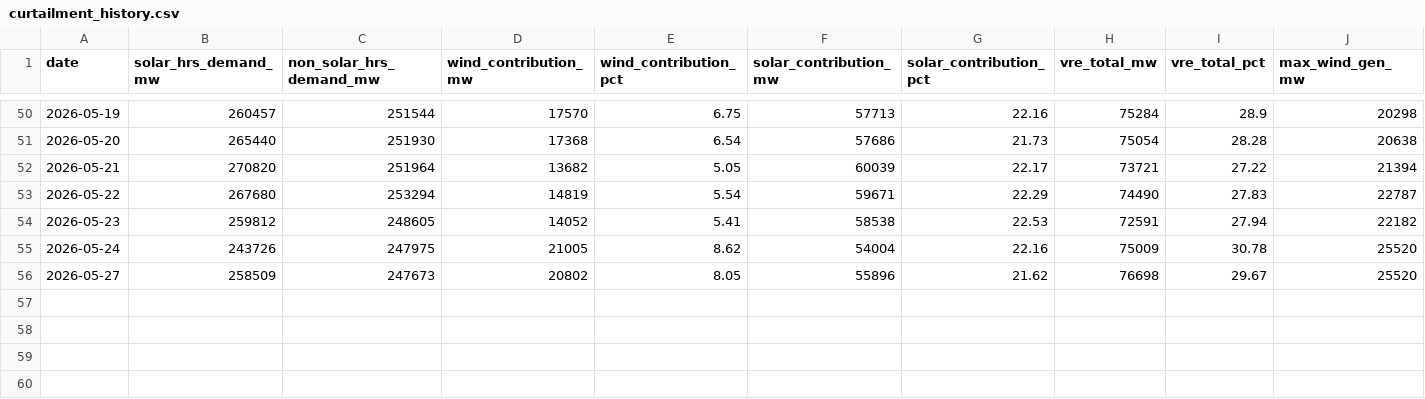
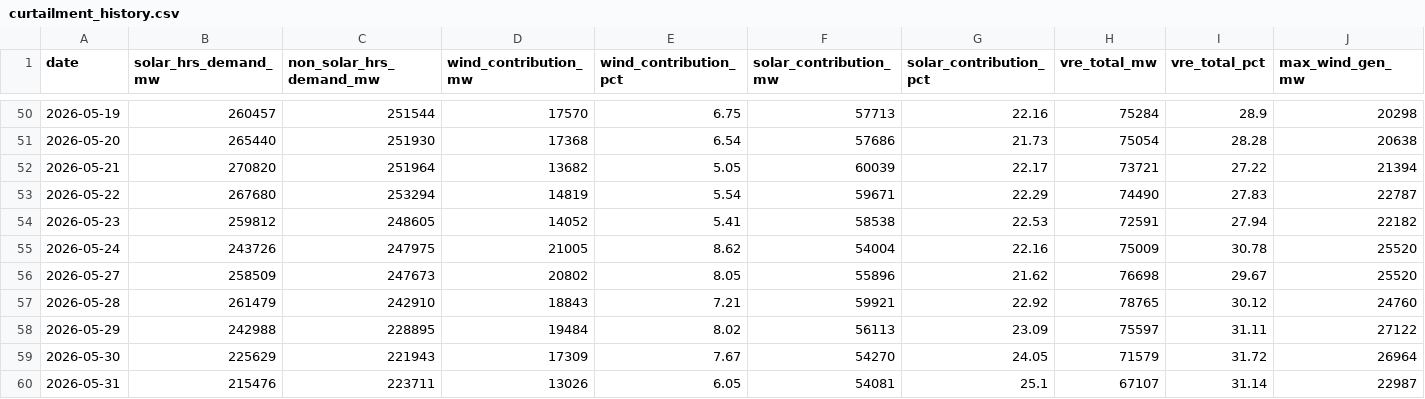
Before and after one commit to SANKETIK-SANKHYAKI/Renewable-Energy-Curtailment-Tracker, a CSV file: curtailment_history.csv, drawn as a sheet; only a part is shown, gaps mark what is left out; rows hold the shown columns only; the diff names each change by its address in the sheet, - before the commit and + after, or states it on an @@ line.

```diff
--- a/curtailment_history.csv
+++ b/curtailment_history.csv
+row 57: 2026-05-28 | 261479 | 242910 | 18843 | 7.21 | 59921 | 22.92 | 78765 | 30.12 | 24760
+row 58: 2026-05-29 | 242988 | 228895 | 19484 | 8.02 | 56113 | 23.09 | 75597 | 31.11 | 27122
+row 59: 2026-05-30 | 225629 | 221943 | 17309 | 7.67 | 54270 | 24.05 | 71579 | 31.72 | 26964
+row 60: 2026-05-31 | 215476 | 223711 | 13026 | 6.05 | 54081 | 25.1 | 67107 | 31.14 | 22987
```
Also changed, not shown: 7 other files.
